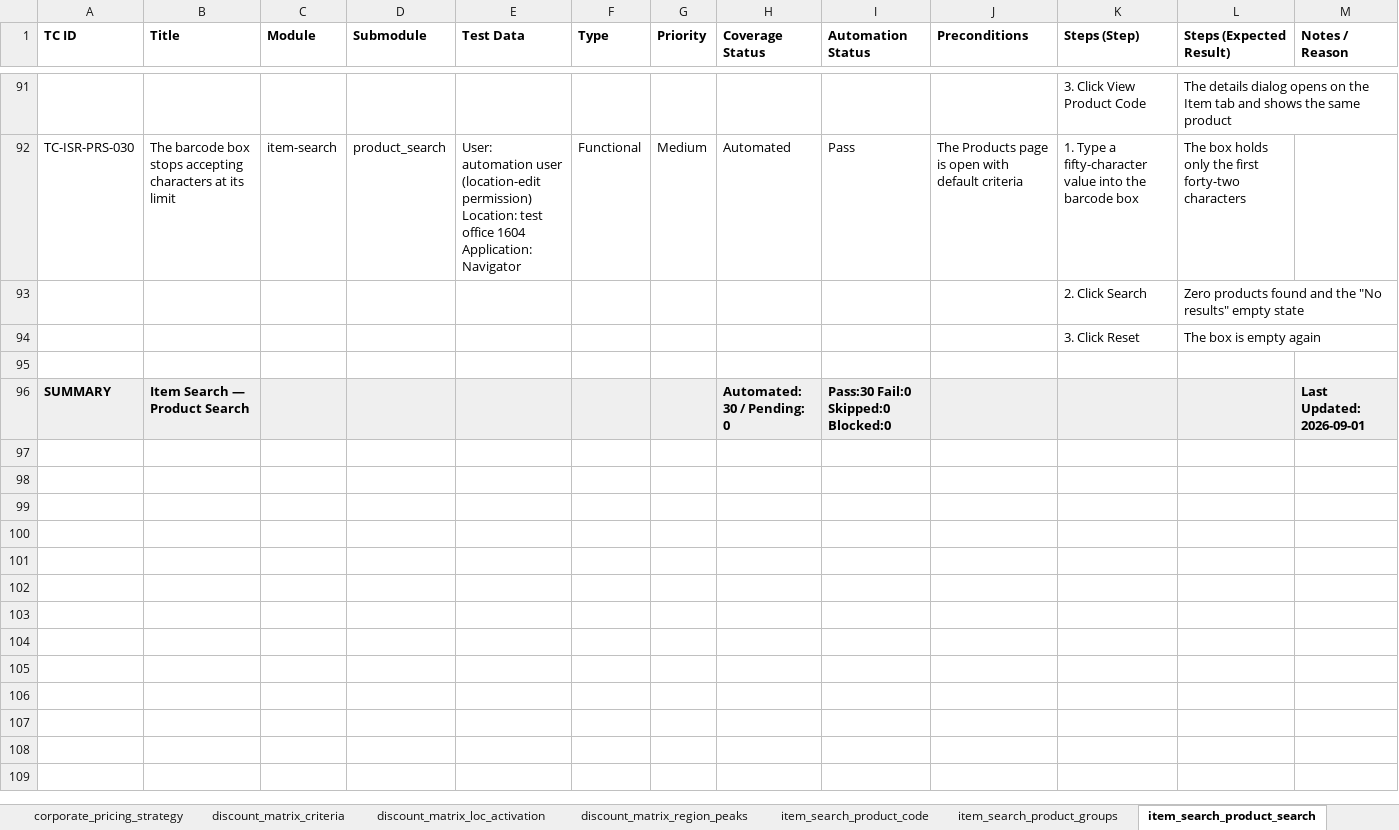
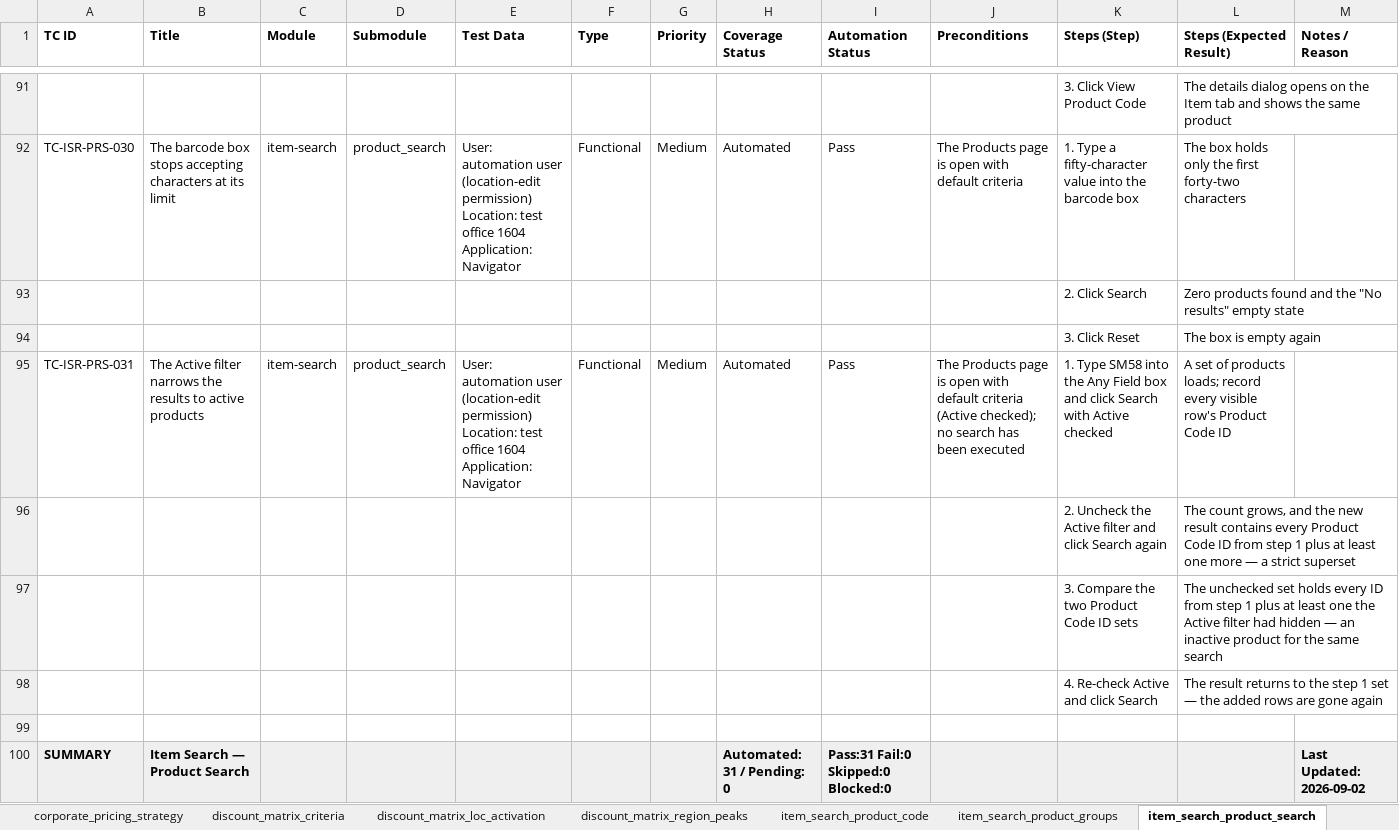
Before and after one commit to omeesham/JBS_Global_Test_Automation_Framework, an Excel workbook: clients/encore/testcases/encore_test_cases.xlsx, sheet item_search_product_search, drawn as a sheet; only a part is shown, gaps mark what is left out; values as stored, in another font and other column widths than the file's, no borders; addresses are those after the commit; ↵ is a line break in a cell; the diff names each change by its address in the sheet, - before the commit and + after, or states it on an @@ line.

```diff
--- a/clients/encore/testcases/encore_test_cases.xlsx (sheet item_search_product_search)
+++ b/clients/encore/testcases/encore_test_cases.xlsx (sheet item_search_product_search)
+row 95: TC-ISR-PRS-031 | The Active filter narrows the results to active products | item-search | product_search | User: automation user (location-edit permission) ↵ Location: test office 1604 ↵ Application: Navigator | Functional | Medium | Automated | Pass | The Products page is open with default criteria (Active checked); no search has been executed | 1. Type SM58 into the Any Field box and click Search with Active checked | A set of products loads; record every visible row's Product Code ID
+row 96:  |  |  |  |  |  |  |  |  |  | 2. Uncheck the Active filter and click Search again | The count grows, and the new result contains every Product Code ID from step 1 plus at least one more — a strict superset
+row 97:  |  |  |  |  |  |  |  |  |  | 3. Compare the two Product Code ID sets | The unchecked set holds every ID from step 1 plus at least one the Active filter had hidden — an inactive product for the same search
+row 98:  |  |  |  |  |  |  |  |  |  | 4. Re-check Active and click Search | The result returns to the step 1 set — the added rows are gone again
-H100 (Coverage Status): Automated: 30 / Pending: 0
+H100 (Coverage Status): Automated: 31 / Pending: 0
-I100 (Automation Status): Pass:30 Fail:0 Skipped:0 Blocked:0
+I100 (Automation Status): Pass:31 Fail:0 Skipped:0 Blocked:0
-M100 (Notes / Reason): Last Updated: 2026-09-01
+M100 (Notes / Reason): Last Updated: 2026-09-02
```
Also changed, not shown: sheet item_search_product_groups, sheet item_search_product_code, sheet Overview, clients/encore/testcases/item-search/item-search-product-code.xlsx, clients/encore/testcases/item-search/item-search-product-groups.xlsx, 25 other files.
